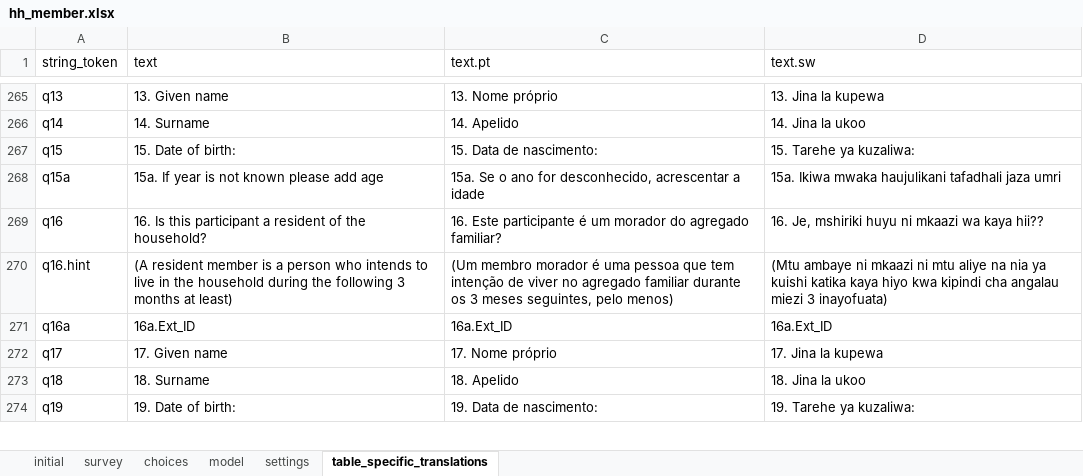
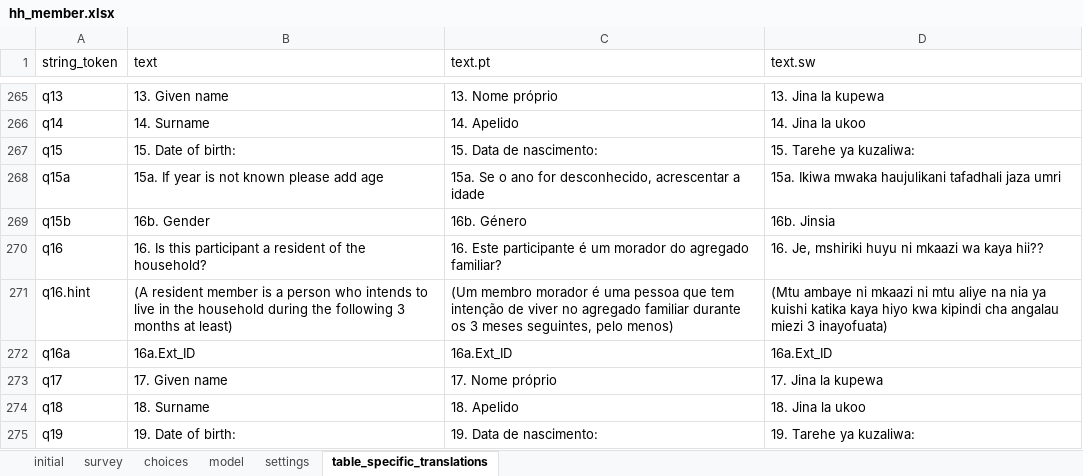
Before and after one commit to karoliscfd/bohemia, an Excel workbook: odkx/app/config/tables/hh_member/forms/hh_member/hh_member.xlsx, sheet table_specific_translations, drawn as a sheet; only a part is shown, gaps mark what is left out; values as stored, in another font and other column widths than the file's, no borders; conditional formats not drawn; the diff names each change by its address in the sheet, - before the commit and + after, or states it on an @@ line.

```diff
--- a/odkx/app/config/tables/hh_member/forms/hh_member/hh_member.xlsx (sheet table_specific_translations)
+++ b/odkx/app/config/tables/hh_member/forms/hh_member/hh_member.xlsx (sheet table_specific_translations)
+row 269: q15b | 16b. Gender | 16b. Género | 16b. Jinsia
```
Also changed, not shown: odkx/app/config/tables/census/forms/census/census.xlsx, 7 other files.
